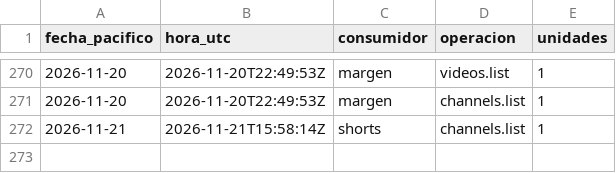
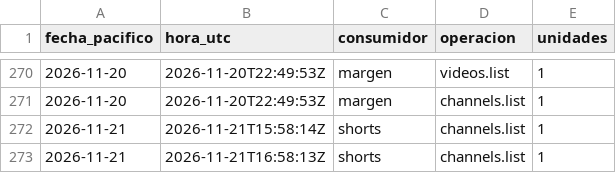
Before and after one commit to hardlypythonnmr/cpe-engine, a CSV file: earn/naos/medicion/cuota-yt-mercury.csv, drawn as a sheet; only a part is shown, gaps mark what is left out.

Commit message:
mercury: registros de la ronda (mercury-publicar)

```diff
--- a/earn/naos/medicion/cuota-yt-mercury.csv
+++ b/earn/naos/medicion/cuota-yt-mercury.csv
@@ -272 +272,2 @@ fecha_pacifico,hora_utc,consumidor,operacion,unidades
 2026-11-21,2026-11-21T15:58:14Z,shorts,channels.list,1
+2026-11-21,2026-11-21T16:58:13Z,shorts,channels.list,1
```
